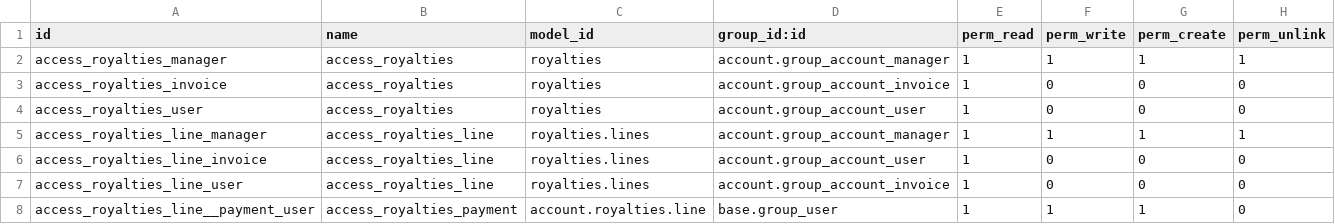
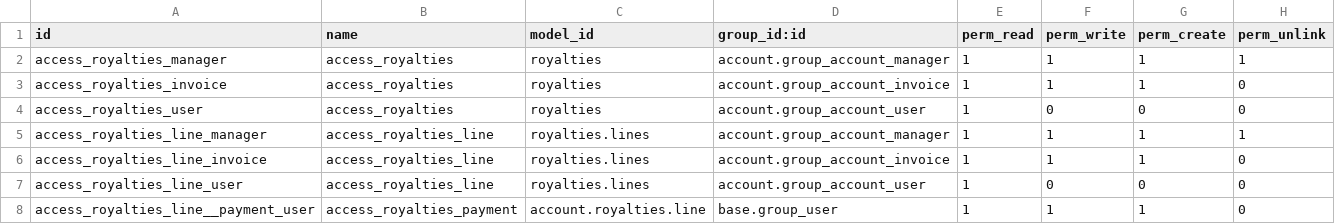
Before and after one commit to Trust-Code/trustcode-addons, a CSV file: royalties/security/ir.model.access.csv, drawn as a sheet.

```diff
--- a/royalties/security/ir.model.access.csv
+++ b/royalties/security/ir.model.access.csv
@@ -2,7 +2,7 @@ id,name,model_id,group_id:id,perm_read,perm_write,perm_create,perm_unlink
 access_royalties_manager,access_royalties,royalties,account.group_account_manager,1,1,1,1
-access_royalties_invoice,access_royalties,royalties,account.group_account_invoice,1,0,0,0
+access_royalties_invoice,access_royalties,royalties,account.group_account_invoice,1,1,1,0
 access_royalties_user,access_royalties,royalties,account.group_account_user,1,0,0,0
 access_royalties_line_manager,access_royalties_line,royalties.lines,account.group_account_manager,1,1,1,1
-access_royalties_line_invoice,access_royalties_line,royalties.lines,account.group_account_user,1,0,0,0
-access_royalties_line_user,access_royalties_line,royalties.lines,account.group_account_invoice,1,0,0,0
+access_royalties_line_invoice,access_royalties_line,royalties.lines,account.group_account_invoice,1,1,1,0
+access_royalties_line_user,access_royalties_line,royalties.lines,account.group_account_user,1,0,0,0
 access_royalties_line__payment_user,access_royalties_payment,account.royalties.line,base.group_user,1,1,1,0
```
Also changed, not shown: 1 other file.
